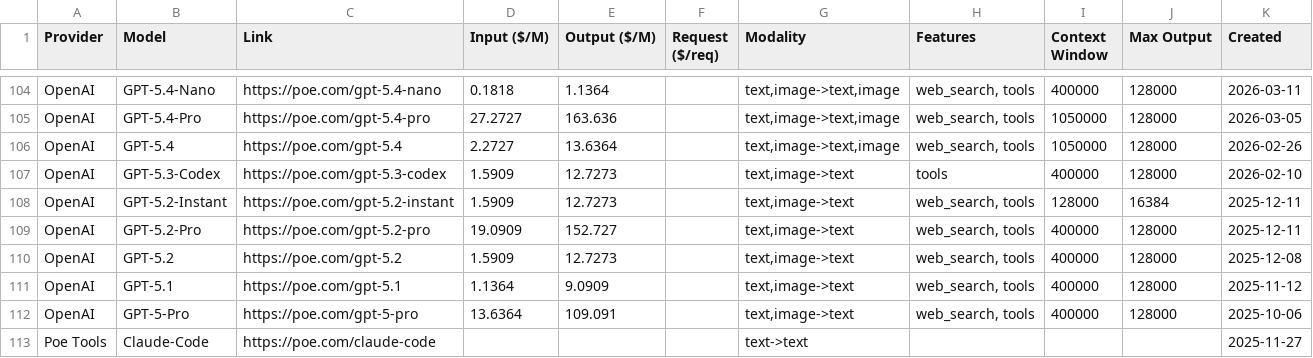
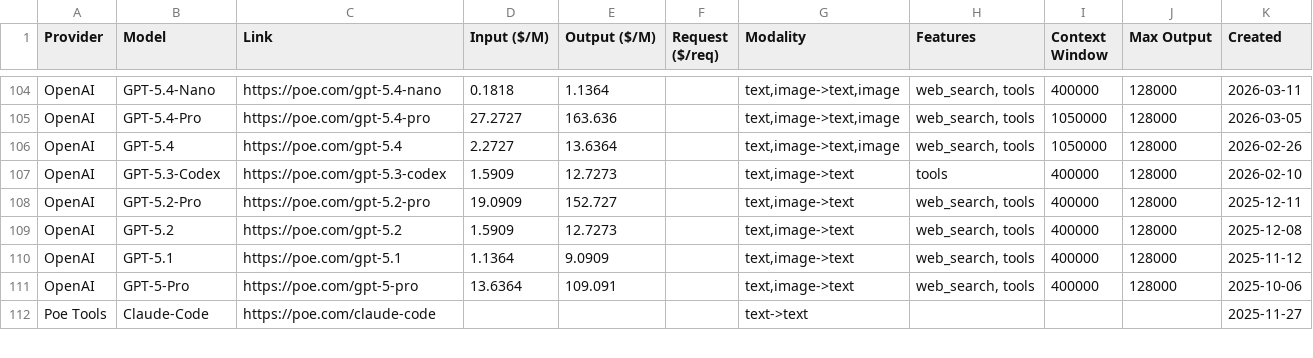
Before and after one commit to hezhizhen/tables-in-markdown, a CSV file: data/poe.csv, drawn as a sheet; only a part is shown, gaps mark what is left out.

```diff
--- a/data/poe.csv
+++ b/data/poe.csv
@@ -107,3 +107,2 @@ OpenAI,GPT-5.4,https://poe.com/gpt-5.4,2.2727,13.6364,,"text,image->text,image",
 OpenAI,GPT-5.3-Codex,https://poe.com/gpt-5.3-codex,1.5909,12.7273,,"text,image->text",tools,400000,128000,2026-02-10
-OpenAI,GPT-5.2-Instant,https://poe.com/gpt-5.2-instant,1.5909,12.7273,,"text,image->text","web_search, tools",128000,16384,2025-12-11
 OpenAI,GPT-5.2-Pro,https://poe.com/gpt-5.2-pro,19.0909,152.727,,"text,image->text","web_search, tools",400000,128000,2025-12-11
```
